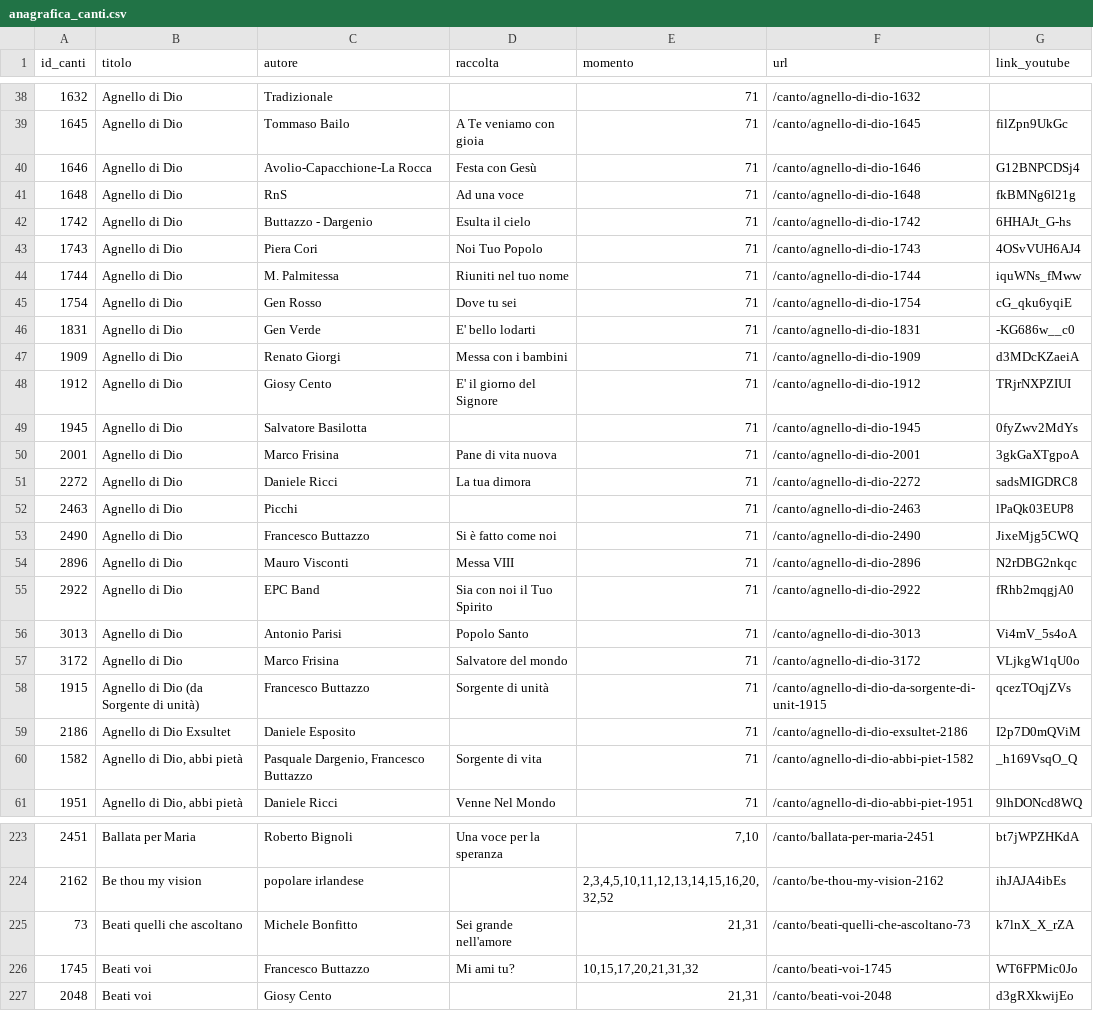
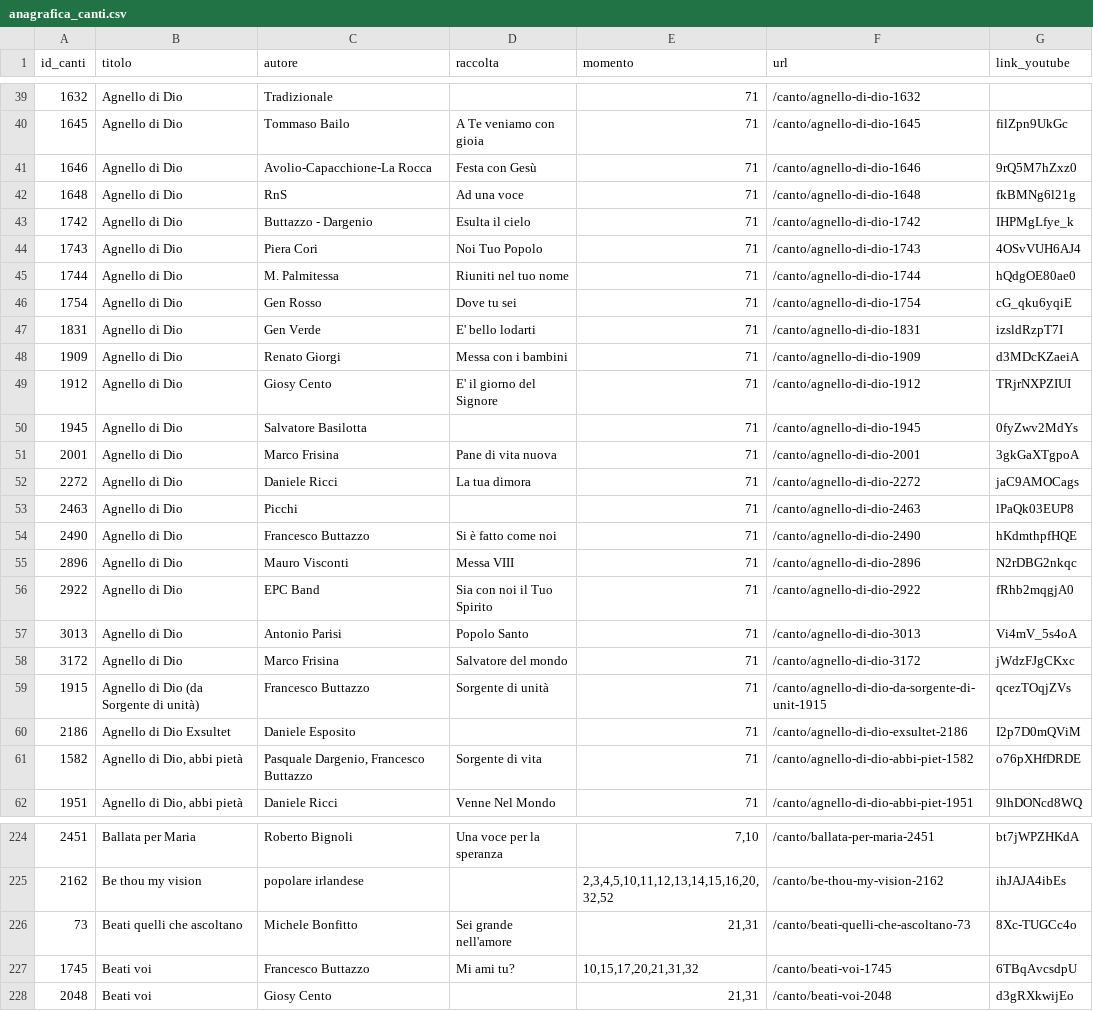
Before and after one commit to dennisangemi/hildegard, a CSV file: data/anagrafica_canti.csv, drawn as a sheet; only a part is shown, gaps mark what is left out; the diff covers the shown part only.

```diff
--- a/data/anagrafica_canti.csv
+++ b/data/anagrafica_canti.csv
@@ -39,9 +40,9 @@ id_canti,titolo,autore,raccolta,momento,url,link_youtube
 1645,Agnello di Dio,Tommaso Bailo,A Te veniamo con gioia,71,/canto/agnello-di-dio-1645,filZpn9UkGc
-1646,Agnello di Dio,Avolio-Capacchione-La Rocca,Festa con Gesù,71,/canto/agnello-di-dio-1646,G12BNPCDSj4
+1646,Agnello di Dio,Avolio-Capacchione-La Rocca,Festa con Gesù,71,/canto/agnello-di-dio-1646,9rQ5M7hZxz0
 1648,Agnello di Dio,RnS,Ad una voce,71,/canto/agnello-di-dio-1648,fkBMNg6l21g
-1742,Agnello di Dio,Buttazzo - Dargenio,Esulta il cielo,71,/canto/agnello-di-dio-1742,6HHAJt_G-hs
+1742,Agnello di Dio,Buttazzo - Dargenio,Esulta il cielo,71,/canto/agnello-di-dio-1742,IHPMgLfye_k
 1743,Agnello di Dio,Piera Cori,Noi Tuo Popolo,71,/canto/agnello-di-dio-1743,4OSvVUH6AJ4
-1744,Agnello di Dio,M. Palmitessa,Riuniti nel tuo nome,71,/canto/agnello-di-dio-1744,iquWNs_fMww
+1744,Agnello di Dio,M. Palmitessa,Riuniti nel tuo nome,71,/canto/agnello-di-dio-1744,hQdgOE80ae0
 1754,Agnello di Dio,Gen Rosso ,Dove tu sei,71,/canto/agnello-di-dio-1754,cG_qku6yqiE
-1831,Agnello di Dio ,Gen Verde,E' bello lodarti,71,/canto/agnello-di-dio-1831,-KG686w__c0
+1831,Agnello di Dio ,Gen Verde,E' bello lodarti,71,/canto/agnello-di-dio-1831,izsldRzpT7I
 1909,Agnello di Dio,Renato Giorgi,Messa con i bambini,71,/canto/agnello-di-dio-1909,d3MDcKZaeiA
@@ -50,5 +51,5 @@ id_canti,titolo,autore,raccolta,momento,url,link_youtube
 2001,Agnello di Dio,Marco Frisina,Pane di vita nuova,71,/canto/agnello-di-dio-2001,3gkGaXTgpoA
-2272,Agnello di Dio,Daniele Ricci,La tua dimora,71,/canto/agnello-di-dio-2272,sadsMIGDRC8
+2272,Agnello di Dio,Daniele Ricci,La tua dimora,71,/canto/agnello-di-dio-2272,jaC9AMOCags
 2463,Agnello di Dio ,Picchi,,71,/canto/agnello-di-dio-2463,lPaQk03EUP8
-2490,Agnello di Dio,Francesco Buttazzo,Si è fatto come noi,71,/canto/agnello-di-dio-2490,JixeMjg5CWQ
+2490,Agnello di Dio,Francesco Buttazzo,Si è fatto come noi,71,/canto/agnello-di-dio-2490,hKdmthpfHQE
 2896,Agnello di Dio,Mauro Visconti,Messa VIII,71,/canto/agnello-di-dio-2896,N2rDBG2nkqc
@@ -56,6 +57,6 @@ id_canti,titolo,autore,raccolta,momento,url,link_youtube
 3013,Agnello di Dio ,Antonio Parisi,Popolo Santo,71,/canto/agnello-di-dio-3013,Vi4mV_5s4oA
-3172,Agnello di Dio,Marco Frisina,Salvatore del mondo,71,/canto/agnello-di-dio-3172,VLjkgW1qU0o
+3172,Agnello di Dio,Marco Frisina,Salvatore del mondo,71,/canto/agnello-di-dio-3172,jWdzFJgCKxc
 1915,Agnello di Dio (da Sorgente di unità),Francesco Buttazzo,Sorgente di unità,71,/canto/agnello-di-dio-da-sorgente-di-unit-1915,qcezTOqjZVs
 2186,Agnello di Dio Exsultet,Daniele Esposito,,71,/canto/agnello-di-dio-exsultet-2186,I2p7D0mQViM
-1582,"Agnello di Dio, abbi pietà","Pasquale Dargenio, Francesco Buttazzo",Sorgente di vita,71,/canto/agnello-di-dio-abbi-piet-1582,_h169VsqO_Q
+1582,"Agnello di Dio, abbi pietà","Pasquale Dargenio, Francesco Buttazzo",Sorgente di vita,71,/canto/agnello-di-dio-abbi-piet-1582,o76pXHfDRDE
 1951,"Agnello di Dio, abbi pietà",Daniele Ricci,Venne Nel Mondo,71,/canto/agnello-di-dio-abbi-piet-1951,9lhDONcd8WQ
@@ -224,4 +225,4 @@ id_canti,titolo,autore,raccolta,momento,url,link_youtube
 2162,Be thou my vision,popolare irlandese,,"2,3,4,5,10,11,12,13,14,15,16,20,32,52",/canto/be-thou-my-vision-2162,ihJAJA4ibEs
-73,Beati quelli che ascoltano,Michele Bonfitto,Sei grande nell'amore,"21,31",/canto/beati-quelli-che-ascoltano-73,k7lnX_X_rZA
-1745,Beati voi,Francesco Buttazzo,Mi ami tu?,"10,15,17,20,21,31,32",/canto/beati-voi-1745,WT6FPMic0Jo
+73,Beati quelli che ascoltano,Michele Bonfitto,Sei grande nell'amore,"21,31",/canto/beati-quelli-che-ascoltano-73,8Xc-TUGCc4o
+1745,Beati voi,Francesco Buttazzo,Mi ami tu?,"10,15,17,20,21,31,32",/canto/beati-voi-1745,6TBqAvcsdpU
 2048,Beati voi,Giosy Cento,,"21,31",/canto/beati-voi-2048,d3gRXkwijEo
```
Also changed, not shown: 1 added row and 53 edited cells elsewhere in this file, data/mean_text_similarities.csv, 1 other file.
